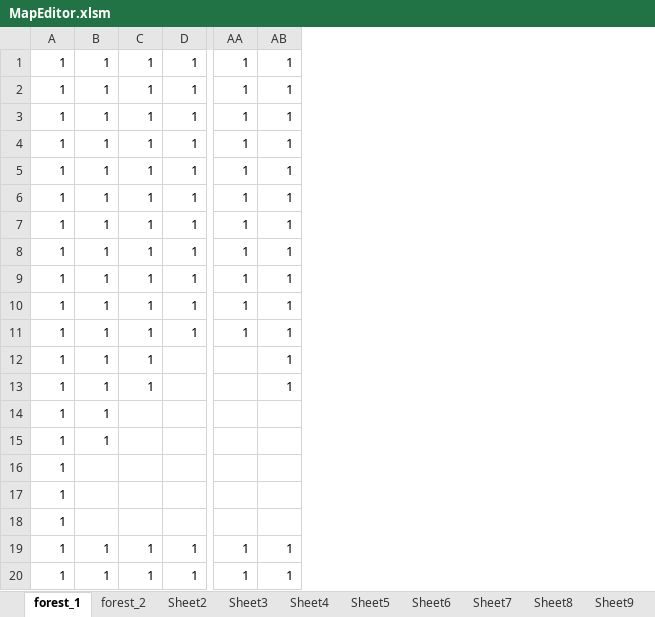
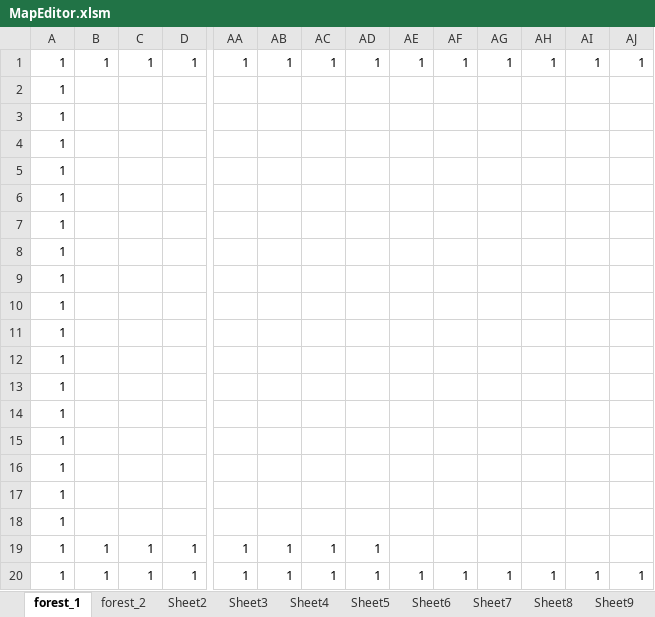
Before and after one commit to yoshimasa0610/GameProductionPractice1, an Excel workbook: SADNESS KNIGHT/Resource/MapEditor.xlsm, sheet forest_1, drawn as a sheet; only a part is shown, gaps mark what is left out; values as stored, in another font and other column widths than the file's, no borders; charts and pictures not drawn; removed rows and columns are numbered as before the commit, all else as after; rows hold the shown columns only; the diff covers the shown part only; the diff names each change by its address in the sheet, - before the commit and + after, or states it on an @@ line.

```diff
--- a/SADNESS KNIGHT/Resource/MapEditor.xlsm (sheet forest_1)
+++ b/SADNESS KNIGHT/Resource/MapEditor.xlsm (sheet forest_1)
+column AC, row 1: 1; rows 19-20: 1 | 1
+column AD, row 1: 1; rows 19-20: 1 | 1
+column AE, row 1: 1; row 20: 1
+column AF, row 1: 1; row 20: 1
+column AG, row 1: 1; row 20: 1
+column AH, row 1: 1; row 20: 1
+column AI, row 1: 1; row 20: 1
+column AJ, row 1: 1; row 20: 1
-row 2: 1 | 1 | 1 | 1 | 1 | 1
-row 3: 1 | 1 | 1 | 1 | 1 | 1
-row 4: 1 | 1 | 1 | 1 | 1 | 1
-row 5: 1 | 1 | 1 | 1 | 1 | 1
-row 6: 1 | 1 | 1 | 1 | 1 | 1
-B2:B10: 1
+B2:B10: (empty)
-C2:C8: 1
+C2:C8: (empty)
-D2:D6: 1
+D2:D6: (empty)
-AA2:AA6: 1
+AA2:AA6: (empty)
-AB2:AB8: 1
+AB2:AB8: (empty)
+row 14: 1
+row 15: 1
+row 16: 1
+row 17: 1
+row 18: 1
```
Also changed, not shown: 26 added columns and 7 edited cells elsewhere in this sheet, 3 other files.
